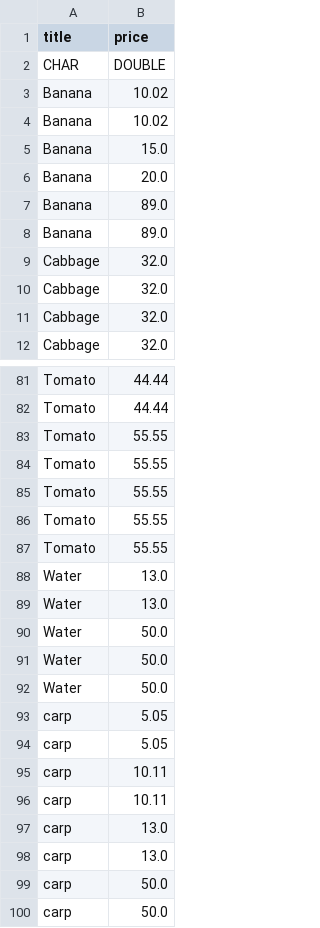
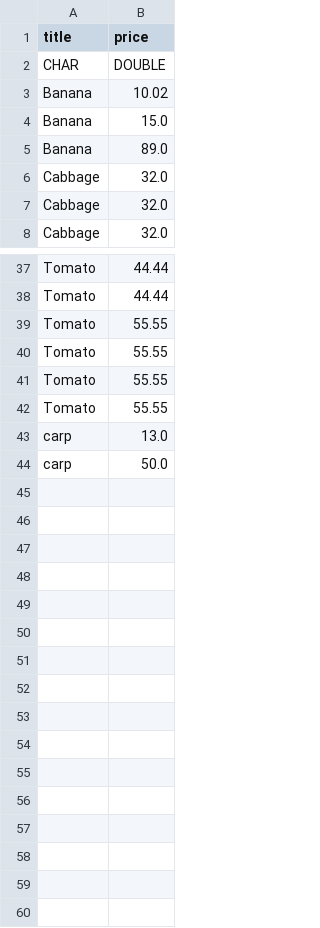
Before and after one commit to sgorgun/inner-join, a CSV file: InnerJoin.Tests/Data/task3.csv, drawn as a sheet; only a part is shown, gaps mark what is left out; the diff covers the shown part only; the diff names each change by its address in the sheet, - before the commit and + after, or states it on an @@ line.

```diff
--- a/InnerJoin.Tests/Data/task3.csv
+++ b/InnerJoin.Tests/Data/task3.csv
-row 4: Banana | 10.02
-row 6: Banana | 20.0
-row 8: Banana | 89.0
-row 9: Cabbage | 32.0
-row 87: Tomato | 55.55
-row 88: Water | 13.0
-row 89: Water | 13.0
-row 90: Water | 50.0
-row 91: Water | 50.0
-row 92: Water | 50.0
-row 93: carp | 5.05
-row 94: carp | 5.05
-row 95: carp | 10.11
-row 96: carp | 10.11
-row 98: carp | 13.0
-row 99: carp | 50.0
```
Also changed, not shown: 40 removed rows elsewhere in this file.
